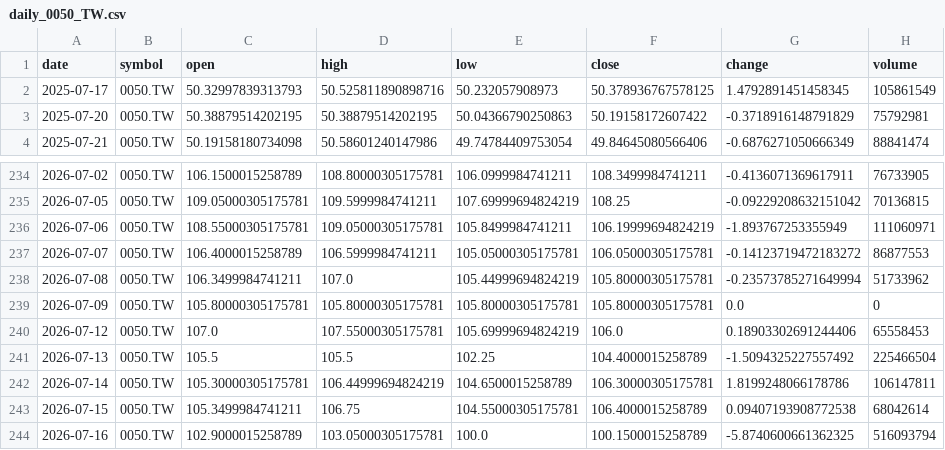
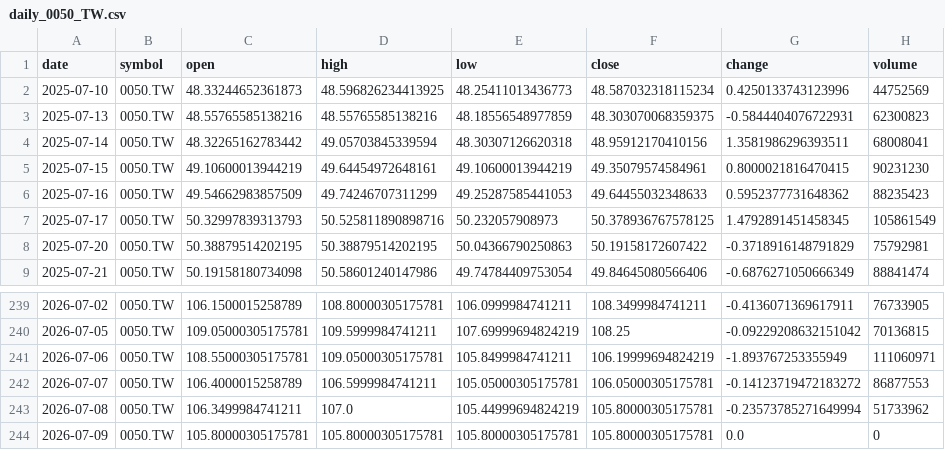
Before and after one commit to timhun/daily-podcast-stk, a CSV file: data/market/daily_0050_TW.csv, drawn as a sheet; only a part is shown, gaps mark what is left out; removed rows and columns are numbered as before the commit, all else as after; the diff names each change by its address in the sheet, - before the commit and + after, or states it on an @@ line.

```diff
--- a/data/market/daily_0050_TW.csv
+++ b/data/market/daily_0050_TW.csv
+row 2: 2025-07-10 | 0050.TW | 48.33244652361873 | 48.596826234413925 | 48.25411013436773 | 48.587032318115234 | 0.4250133743123996 | 44752569
+row 3: 2025-07-13 | 0050.TW | 48.55765585138216 | 48.55765585138216 | 48.18556548977859 | 48.303070068359375 | -0.5844404076722931 | 62300823
+row 4: 2025-07-14 | 0050.TW | 48.32265162783442 | 49.05703845339594 | 48.30307126620318 | 48.95912170410156 | 1.3581986296393511 | 68008041
+row 5: 2025-07-15 | 0050.TW | 49.10600013944219 | 49.64454972648161 | 49.10600013944219 | 49.35079574584961 | 0.8000021816470415 | 90231230
+row 6: 2025-07-16 | 0050.TW | 49.54662983857509 | 49.74246707311299 | 49.25287585441053 | 49.64455032348633 | 0.5952377731648362 | 88235423
-row 240: 2026-07-12 | 0050.TW | 107.0 | 107.55000305175781 | 105.69999694824219 | 106.0 | 0.18903302691244406 | 65558453
-row 241: 2026-07-13 | 0050.TW | 105.5 | 105.5 | 102.25 | 104.4000015258789 | -1.5094325227557492 | 225466504
-row 242: 2026-07-14 | 0050.TW | 105.30000305175781 | 106.44999694824219 | 104.6500015258789 | 106.30000305175781 | 1.8199248066178786 | 106147811
-row 243: 2026-07-15 | 0050.TW | 105.3499984741211 | 106.75 | 104.55000305175781 | 106.4000015258789 | 0.09407193908772538 | 68042614
-row 244: 2026-07-16 | 0050.TW | 102.9000015258789 | 103.05000305175781 | 100.0 | 100.1500015258789 | -5.8740600661362325 | 516093794
```
Also changed, not shown: data/market/daily_2330_TW.csv, data/market/daily_TWII.csv, 10 other files.
